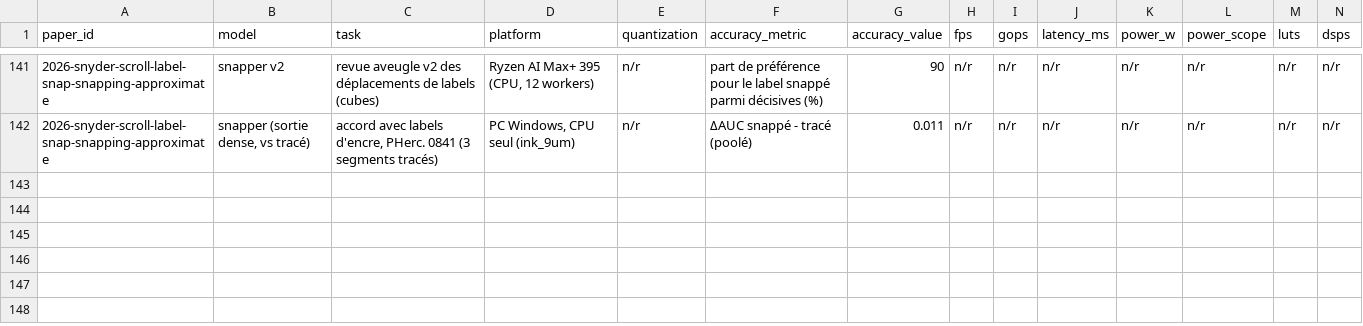
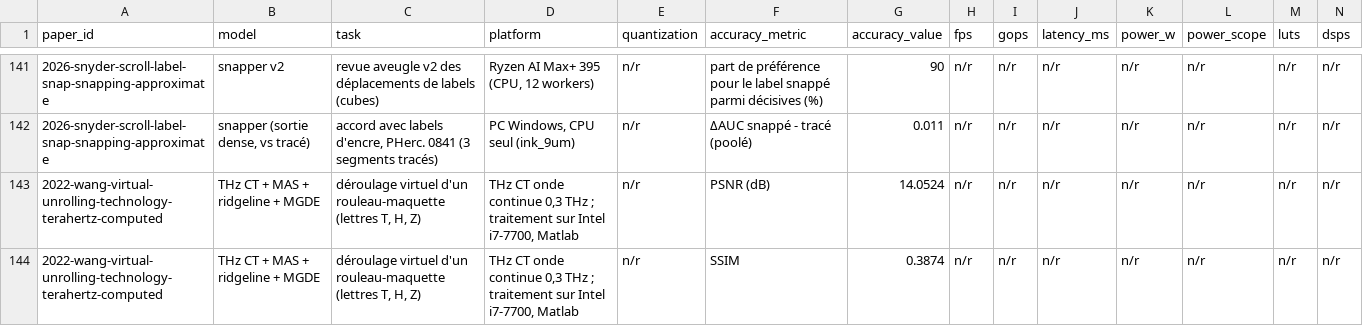
Before and after one commit to lrivals/PaperDatabase, a CSV file: bases/elder-scrolls/benchmarks.csv, drawn as a sheet; only a part is shown, gaps mark what is left out; rows hold the shown columns only; the diff names each change by its address in the sheet, - before the commit and + after, or states it on an @@ line.

```diff
--- a/bases/elder-scrolls/benchmarks.csv
+++ b/bases/elder-scrolls/benchmarks.csv
+row 143: 2022-wang-virtual-unrolling-technology-terahertz-computed | THz CT + MAS + ridgeline + MGDE | déroulage virtuel d'un rouleau-maquette (lettres T, H, Z) | THz CT onde continue 0,3 THz ; traitement sur Intel i7-7700, Matlab | n/r | PSNR (dB) | 14.0524 | n/r | n/r | n/r | n/r | n/r | n/r | n/r
+row 144: 2022-wang-virtual-unrolling-technology-terahertz-computed | THz CT + MAS + ridgeline + MGDE | déroulage virtuel d'un rouleau-maquette (lettres T, H, Z) | THz CT onde continue 0,3 THz ; traitement sur Intel i7-7700, Matlab | n/r | SSIM | 0.3874 | n/r | n/r | n/r | n/r | n/r | n/r | n/r
```
Also changed, not shown: 3 other files.
